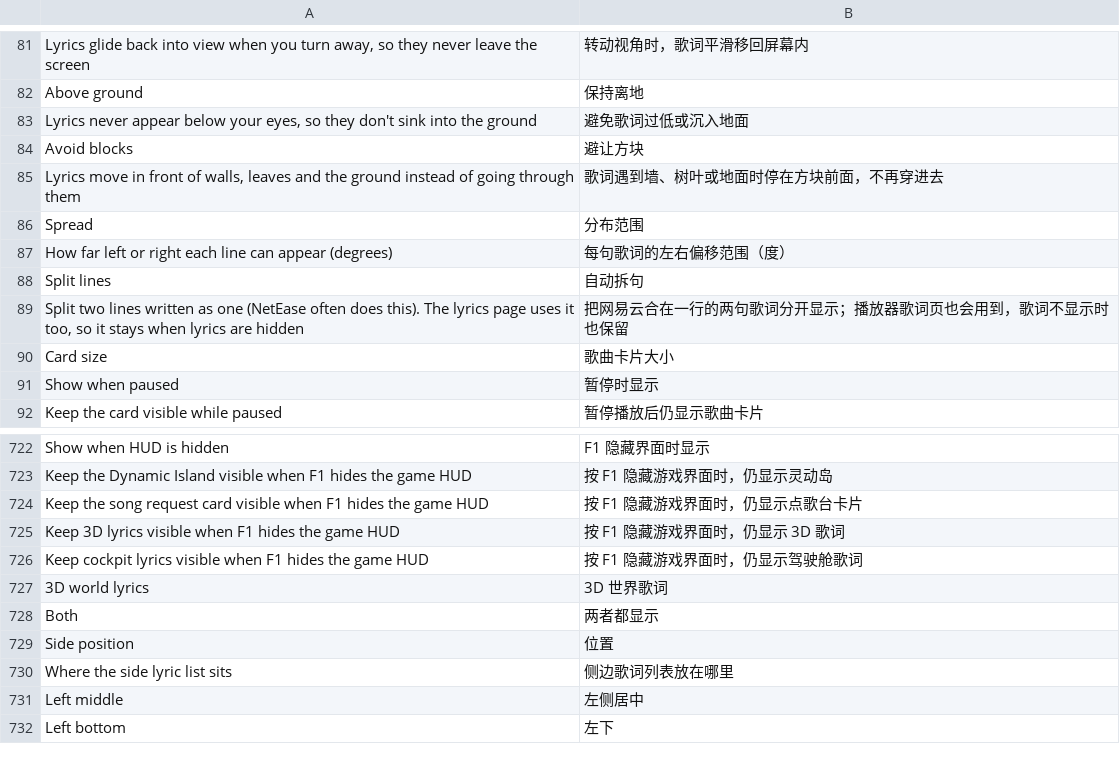
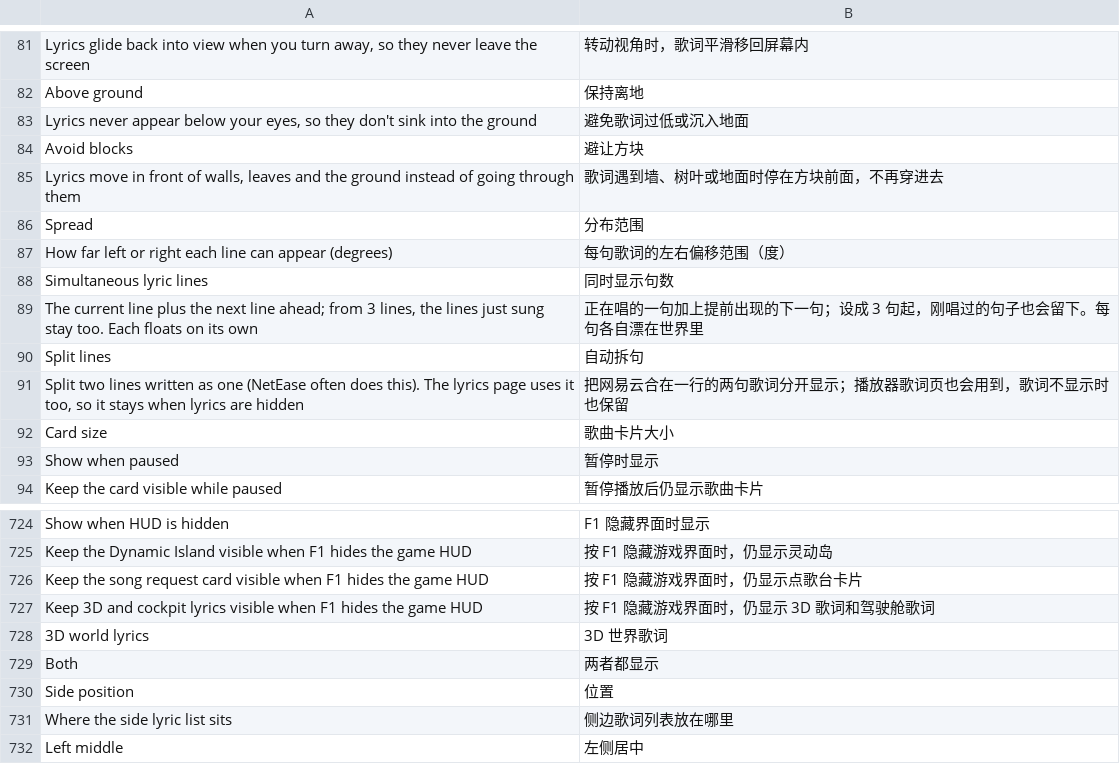
Before and after one commit to 1gbc/DangoMusic-CommunityEdition, a TSV file: core/src/main/resources/assets/dangomusicce/lang/zh_cn.tsv, drawn as a sheet; only a part is shown, gaps mark what is left out; the shorter side is filled out with more unchanged rows.

Commit message:
feat(lyrics): merge teammate multi-line 3D lyrics (a27d40d) into 0.6.4-dev.5

```diff
--- a/core/src/main/resources/assets/dangomusicce/lang/zh_cn.tsv
+++ b/core/src/main/resources/assets/dangomusicce/lang/zh_cn.tsv
@@ -87,2 +87,4 @@ Spread	分布范围
 How far left or right each line can appear (degrees)	每句歌词的左右偏移范围（度）
+Simultaneous lyric lines	同时显示句数
+The current line plus the next line ahead; from 3 lines, the lines just sung stay too. Each floats on its own	正在唱的一句加上提前出现的下一句；设成 3 句起，刚唱过的句子也会留下。每句各自漂在世界里
 Split lines	自动拆句
@@ -724,4 +726,3 @@ Keep the Dynamic Island visible when F1 hides the game HUD	按 F1 隐藏游戏
 Keep the song request card visible when F1 hides the game HUD	按 F1 隐藏游戏界面时，仍显示点歌台卡片
-Keep 3D lyrics visible when F1 hides the game HUD	按 F1 隐藏游戏界面时，仍显示 3D 歌词
-Keep cockpit lyrics visible when F1 hides the game HUD	按 F1 隐藏游戏界面时，仍显示驾驶舱歌词
+Keep 3D and cockpit lyrics visible when F1 hides the game HUD	按 F1 隐藏游戏界面时，仍显示 3D 歌词和驾驶舱歌词
 3D world lyrics	3D 世界歌词
```
Also changed, not shown: 6 other files.
